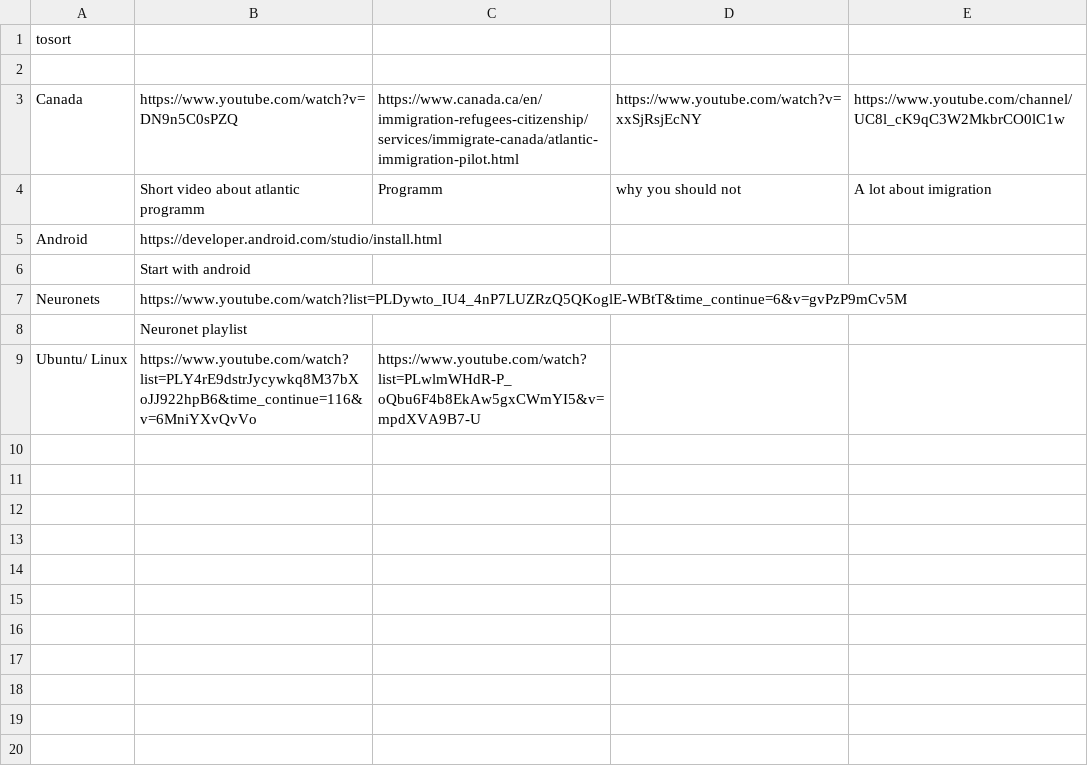
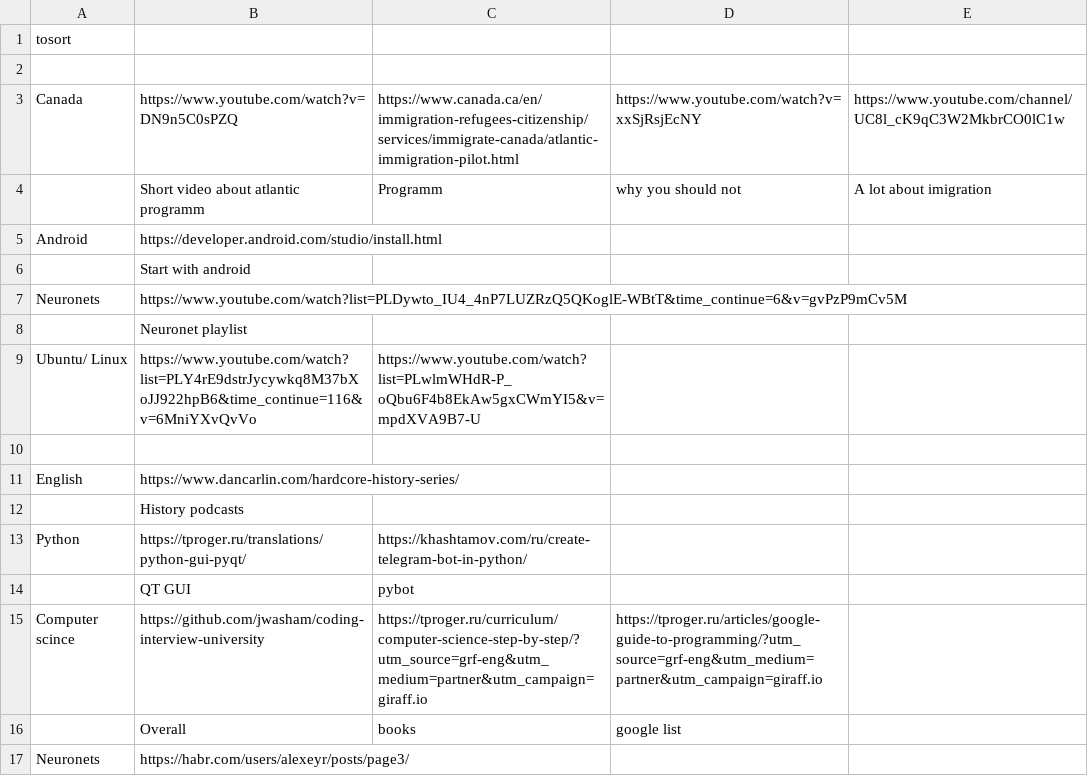
Before and after one commit to Vsevalot/MyPython, a CSV file: PycharmProjects/mylinks.csv, drawn as a sheet; the diff names each change by its address in the sheet, - before the commit and + after, or states it on an @@ line.

```diff
--- a/PycharmProjects/mylinks.csv
+++ b/PycharmProjects/mylinks.csv
+row 10: (empty)
+row 11: English | https://www.dancarlin.com/hardcore-history-series/
+row 12:  | History podcasts
+row 13: Python | https://tproger.ru/translations/python-gui-pyqt/ | https://khashtamov.com/ru/create-telegram-bot-in-python/
+row 14:  | QT GUI | pybot
+row 15: Computer scince | https://github.com/jwasham/coding-interview-university | https://tproger.ru/curriculum/computer-science-step-by-step/?utm_source=grf-eng&utm_medium=partner&utm_campaign=giraff.io | https://tproger.ru/articles/google-guide-to-programming/?utm_source=grf-eng&utm_medium=partner&utm_campaign=giraff.io
+row 16:  | Overall | books | google list
+row 17: Neuronets | https://habr.com/users/alexeyr/posts/page3/
```
Also changed, not shown: 13 other files.
